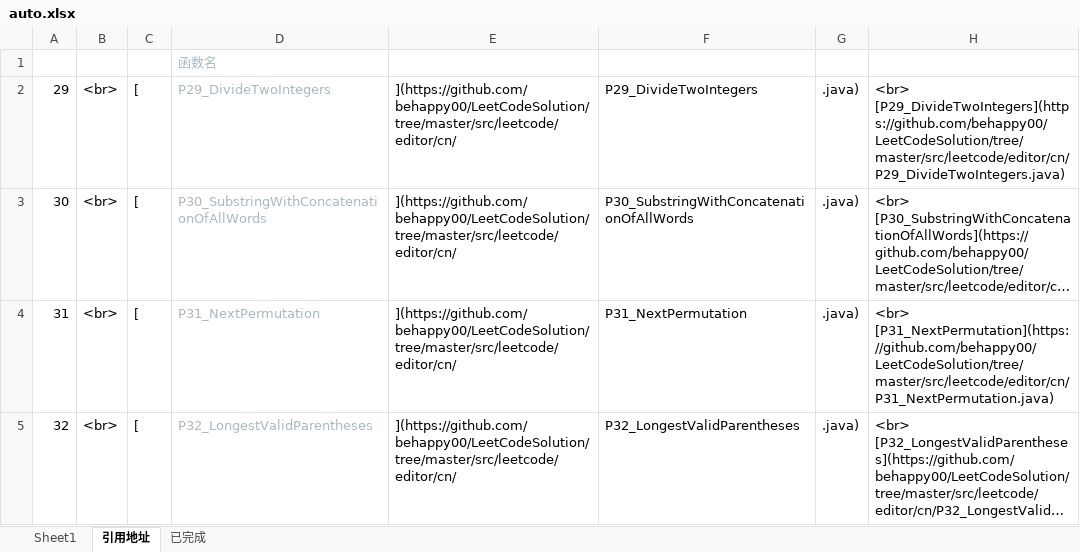
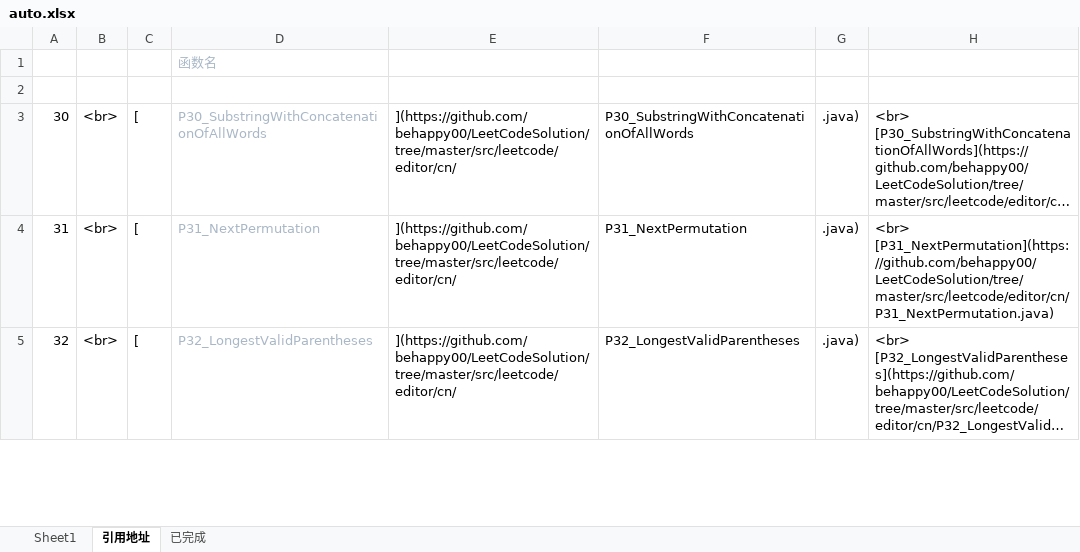
Before and after one commit to behappy00/LeetCodeSolution, an Excel workbook: auto.xlsx, sheet 引用地址, drawn as a sheet; only a part is shown; long unchanged cells end in …; values as stored, in another font and other column widths than the file's, no borders; the diff names each change by its address in the sheet, - before the commit and + after, or states it on an @@ line.

```diff
--- a/auto.xlsx (sheet 引用地址)
+++ b/auto.xlsx (sheet 引用地址)
-row 2: 29 | <br> | [ | P29_DivideTwoIntegers | ](https://github.com/behappy00/LeetCodeSolution/tree/master/src/leetcode/editor/cn/ | P29_DivideTwoIntegers | .java) | <br> [P29_DivideTwoIntegers](https://github.com/behappy00/LeetCodeSolution/tree/master/src/leetcode/editor/cn/P29_DivideTwoIntegers.java)
+row 2: (empty)
```
Also changed, not shown: sheet Sheet1, sheet 已完成, 5 other files.
